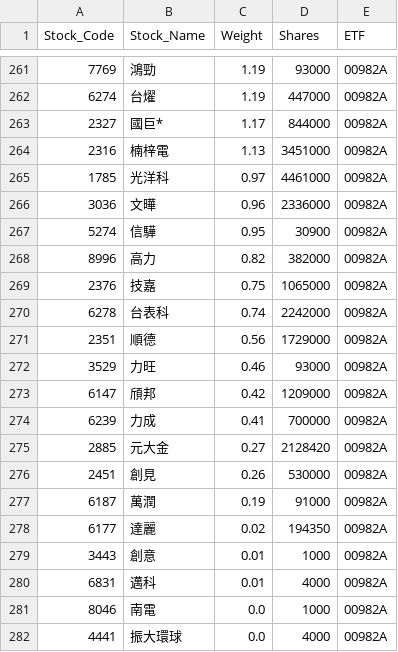
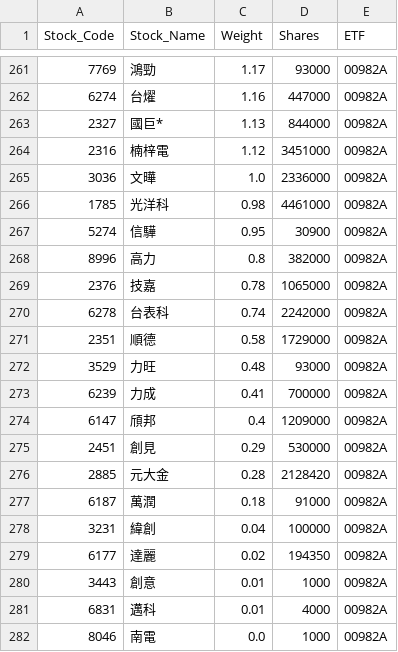
Before and after one commit to hddio5421/invest, a CSV file: history/history_20260724.csv, drawn as a sheet; only a part is shown, gaps mark what is left out; the shorter side is filled out with more unchanged rows; removed rows and columns are numbered as before the commit, all else as after; the diff covers the shown part only; the diff names each change by its address in the sheet, - before the commit and + after, or states it on an @@ line.

```diff
--- a/history/history_20260724.csv
+++ b/history/history_20260724.csv
-C261 (Weight): 1.19
+C261 (Weight): 1.17
-C262 (Weight): 1.19
+C262 (Weight): 1.16
-C263 (Weight): 1.17
+C263 (Weight): 1.13
-C264 (Weight): 1.13
+C264 (Weight): 1.12
-row 265: 1785 | 光洋科 | 0.97 | 4461000 | 00982A
-C265 (Weight): 0.96
+C265 (Weight): 1.0
+row 266: 1785 | 光洋科 | 0.98 | 4461000 | 00982A
-C268 (Weight): 0.82
+C268 (Weight): 0.8
-C269 (Weight): 0.75
+C269 (Weight): 0.78
-C271 (Weight): 0.56
+C271 (Weight): 0.58
-C272 (Weight): 0.46
+C272 (Weight): 0.48
-row 273: 6147 | 頎邦 | 0.42 | 1209000 | 00982A
-row 275: 2885 | 元大金 | 0.27 | 2128420 | 00982A
+row 274: 6147 | 頎邦 | 0.4 | 1209000 | 00982A
-C275 (Weight): 0.26
+C275 (Weight): 0.29
+row 276: 2885 | 元大金 | 0.28 | 2128420 | 00982A
-C277 (Weight): 0.19
+C277 (Weight): 0.18
+row 278: 3231 | 緯創 | 0.04 | 100000 | 00982A
```
Also changed, not shown: 6 added rows, 6 removed rows and 21 edited cells elsewhere in this file, history/fund_meta_20260724.csv, 13 other files.
